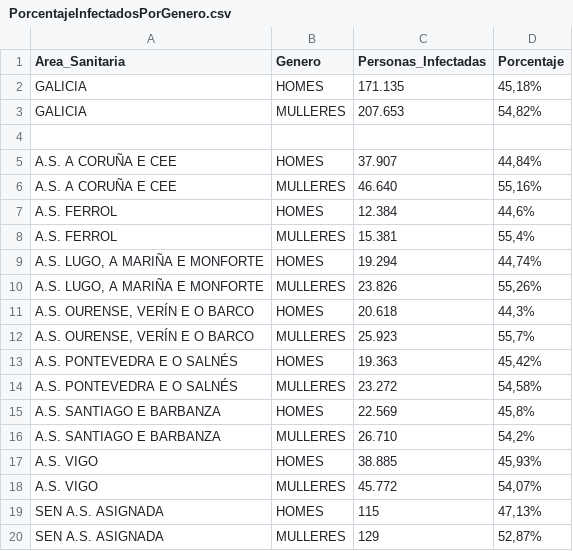
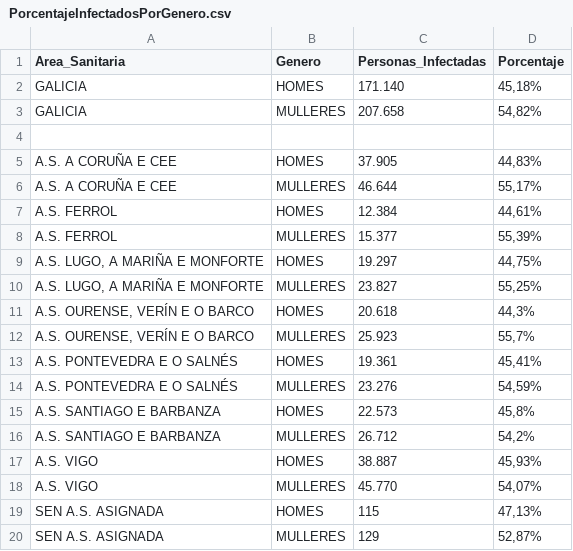
Before and after one commit to jjelosua/sergas-covid19-data, a CSV file: PorcentajeInfectadosPorGenero.csv, drawn as a sheet.

```diff
--- a/PorcentajeInfectadosPorGenero.csv
+++ b/PorcentajeInfectadosPorGenero.csv
@@ -1,19 +1,19 @@
 Area_Sanitaria,Genero,Personas_Infectadas,Porcentaje
-"GALICIA","HOMES","171.135","45,18%"
-"GALICIA","MULLERES","207.653","54,82%"
+"GALICIA","HOMES","171.140","45,18%"
+"GALICIA","MULLERES","207.658","54,82%"
 
-"A.S. A CORUÑA E CEE","HOMES","37.907","44,84%"
-"A.S. A CORUÑA E CEE","MULLERES","46.640","55,16%"
-"A.S. FERROL","HOMES","12.384","44,6%"
-"A.S. FERROL","MULLERES","15.381","55,4%"
-"A.S. LUGO, A MARIÑA E MONFORTE","HOMES","19.294","44,74%"
-"A.S. LUGO, A MARIÑA E MONFORTE","MULLERES","23.826","55,26%"
+"A.S. A CORUÑA E CEE","HOMES","37.905","44,83%"
+"A.S. A CORUÑA E CEE","MULLERES","46.644","55,17%"
+"A.S. FERROL","HOMES","12.384","44,61%"
+"A.S. FERROL","MULLERES","15.377","55,39%"
+"A.S. LUGO, A MARIÑA E MONFORTE","HOMES","19.297","44,75%"
+"A.S. LUGO, A MARIÑA E MONFORTE","MULLERES","23.827","55,25%"
 "A.S. OURENSE, VERÍN E O BARCO","HOMES","20.618","44,3%"
 "A.S. OURENSE, VERÍN E O BARCO","MULLERES","25.923","55,7%"
-"A.S. PONTEVEDRA E O SALNÉS","HOMES","19.363","45,42%"
-"A.S. PONTEVEDRA E O SALNÉS","MULLERES","23.272","54,58%"
-"A.S. SANTIAGO E BARBANZA","HOMES","22.569","45,8%"
-"A.S. SANTIAGO E BARBANZA","MULLERES","26.710","54,2%"
-"A.S. VIGO","HOMES","38.885","45,93%"
-"A.S. VIGO","MULLERES","45.772","54,07%"
+"A.S. PONTEVEDRA E O SALNÉS","HOMES","19.361","45,41%"
+"A.S. PONTEVEDRA E O SALNÉS","MULLERES","23.276","54,59%"
+"A.S. SANTIAGO E BARBANZA","HOMES","22.573","45,8%"
+"A.S. SANTIAGO E BARBANZA","MULLERES","26.712","54,2%"
+"A.S. VIGO","HOMES","38.887","45,93%"
+"A.S. VIGO","MULLERES","45.770","54,07%"
 "SEN A.S. ASIGNADA","HOMES","115","47,13%"
```
Also changed, not shown: ActivosCuradosFallecidos.csv, OcupacionCamasHospital.csv, 1 other file.
